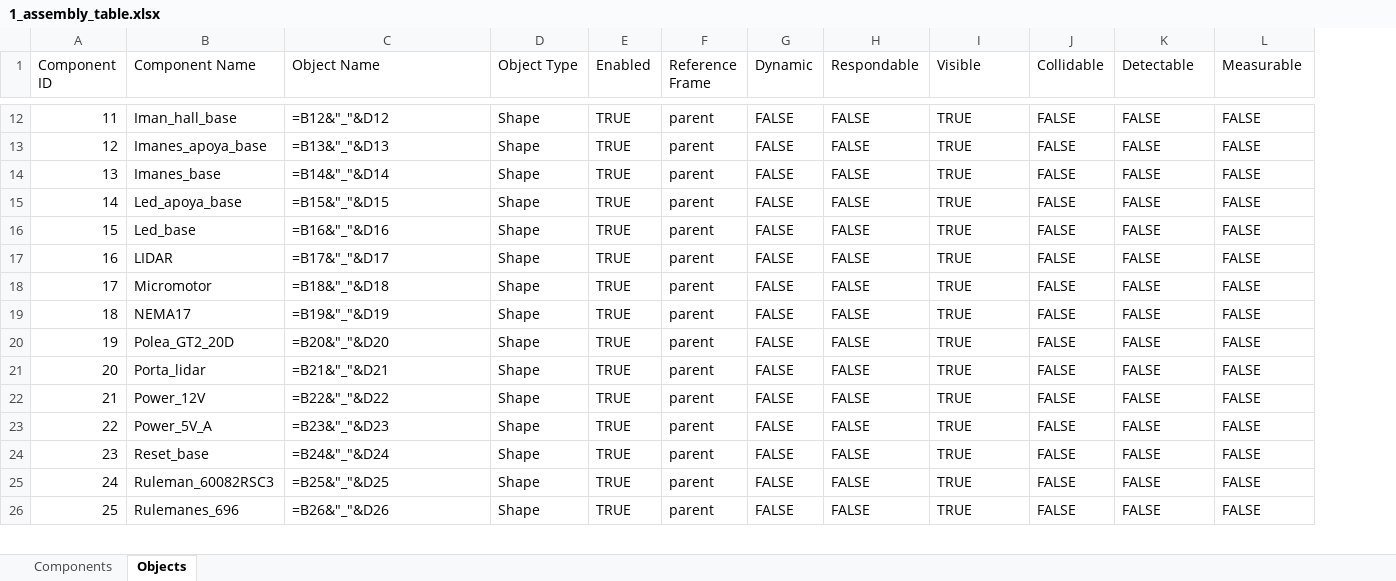
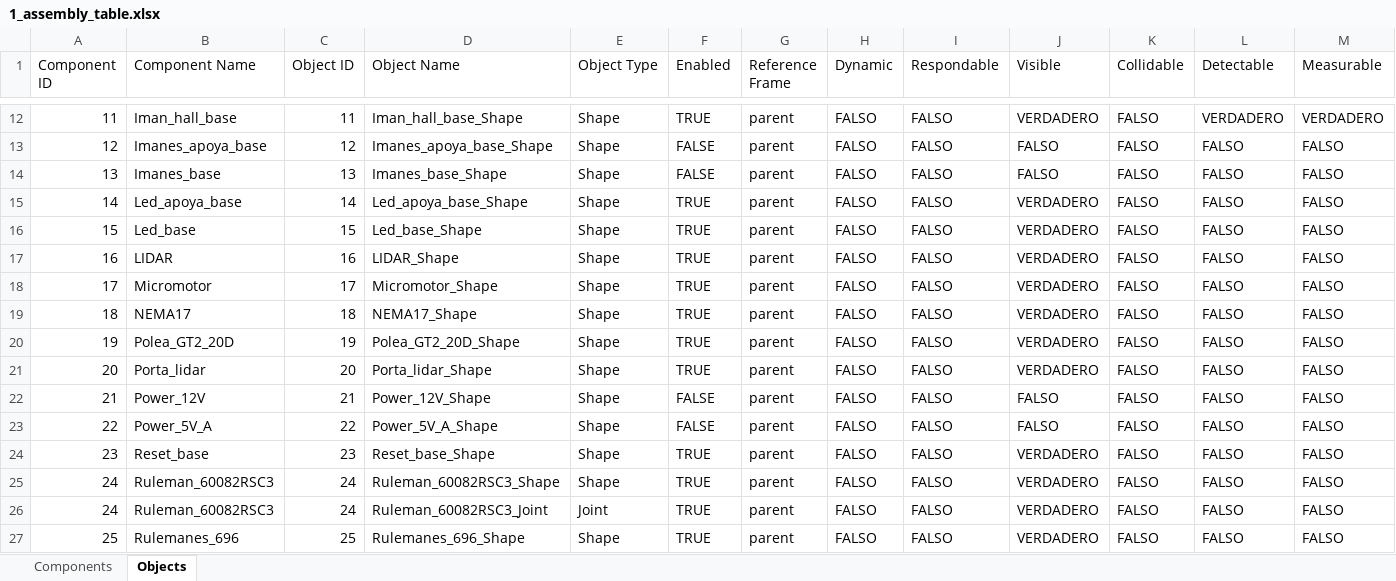
Before and after one commit to PabloFolino/GIAR-GIAR-Simulation-Pipeline-LiDAR, an Excel workbook: Software/Database/1_assembly_table.xlsx, sheet Objects, drawn as a sheet; only a part is shown, gaps mark what is left out; values as stored, in another font and other column widths than the file's, no cell formats; formulas without a stored value are shown as written; charts and pictures not drawn; addresses are those after the commit; rows hold the shown columns only; the diff covers the shown part only; the diff names each change by its address in the sheet, - before the commit and + after, or states it on an @@ line.

```diff
--- a/Software/Database/1_assembly_table.xlsx (sheet Objects)
+++ b/Software/Database/1_assembly_table.xlsx (sheet Objects)
+column C (Object ID), rows 12-25: 11 | 12 | 13 | 14 | 15 | 16 | 17 | 18 | 19 | 20 | 21 | 22 | 23 | 24; row 27: 25
-D12 (Object Name): =B12&"_"&D12
+D12 (Object Name): Iman_hall_base_Shape
-H12:H25 (Dynamic): FALSE
+H12:H25 (Dynamic): FALSO
-I12:I25 (Respondable): FALSE
+I12:I25 (Respondable): FALSO
-J12 (Visible): TRUE
+J12 (Visible): VERDADERO
-K12:K25 (Collidable): FALSE
+K12:K25 (Collidable): FALSO
-L12 (Detectable): FALSE
+L12 (Detectable): VERDADERO
-M12 (Measurable): FALSE
+M12 (Measurable): VERDADERO
-D13 (Object Name): =B13&"_"&D13
+D13 (Object Name): Imanes_apoya_base_Shape
-F13:F14 (Enabled): TRUE
+F13:F14 (Enabled): FALSE
-J13:J14 (Visible): TRUE
+J13:J14 (Visible): FALSO
-L13:L25 (Detectable): FALSE
+L13:L25 (Detectable): FALSO
-M13:M25 (Measurable): FALSE
+M13:M25 (Measurable): FALSO
-D14 (Object Name): =B14&"_"&D14
+D14 (Object Name): Imanes_base_Shape
-D15 (Object Name): =B15&"_"&D15
+D15 (Object Name): Led_apoya_base_Shape
-J15:J21 (Visible): TRUE
+J15:J21 (Visible): VERDADERO
-D16 (Object Name): =B16&"_"&D16
+D16 (Object Name): Led_base_Shape
-D17 (Object Name): =B17&"_"&D17
+D17 (Object Name): LIDAR_Shape
-D18 (Object Name): =B18&"_"&D18
+D18 (Object Name): Micromotor_Shape
-D19 (Object Name): =B19&"_"&D19
+D19 (Object Name): NEMA17_Shape
-D20 (Object Name): =B20&"_"&D20
+D20 (Object Name): Polea_GT2_20D_Shape
-D21 (Object Name): =B21&"_"&D21
+D21 (Object Name): Porta_lidar_Shape
-D22 (Object Name): =B22&"_"&D22
+D22 (Object Name): Power_12V_Shape
-F22:F23 (Enabled): TRUE
+F22:F23 (Enabled): FALSE
-J22:J23 (Visible): TRUE
+J22:J23 (Visible): FALSO
-D23 (Object Name): =B23&"_"&D23
+D23 (Object Name): Power_5V_A_Shape
-D24 (Object Name): =B24&"_"&D24
+D24 (Object Name): Reset_base_Shape
-J24:J25 (Visible): TRUE
+J24:J25 (Visible): VERDADERO
-D25 (Object Name): =B25&"_"&D25
+D25 (Object Name): Ruleman_60082RSC3_Shape
+row 26: 24 | Ruleman_60082RSC3 | 24 | Ruleman_60082RSC3_Joint | Joint | TRUE | parent | FALSO | FALSO | VERDADERO | FALSO | FALSO | FALSO
-D27 (Object Name): =B26&"_"&D26
+D27 (Object Name): Rulemanes_696_Shape
-H27 (Dynamic): FALSE
+H27 (Dynamic): FALSO
-I27 (Respondable): FALSE
+I27 (Respondable): FALSO
-J27 (Visible): TRUE
+J27 (Visible): VERDADERO
-K27 (Collidable): FALSE
+K27 (Collidable): FALSO
-L27 (Detectable): FALSE
+L27 (Detectable): FALSO
-M27 (Measurable): FALSE
+M27 (Measurable): FALSO
```
Also changed, not shown: 1 added row and 128 edited cells elsewhere in this sheet, sheet Components, cell formats, formulas that keep their value, charts or pictures, Software/Database/2_assembly_table.xlsx, 24 other files.
